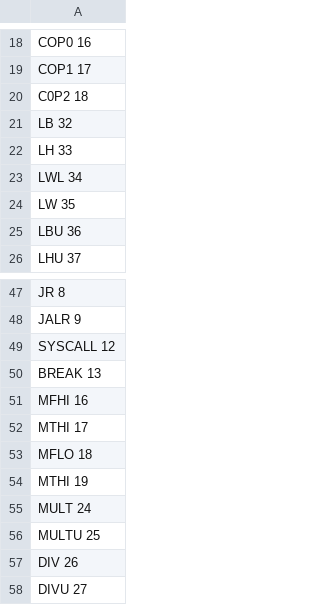
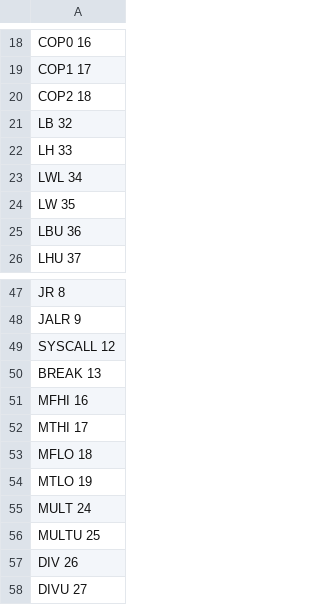
Before and after one commit to jamesbornholt/mipso, a TSV file: insns/constants.tsv, drawn as a sheet; only a part is shown, gaps mark what is left out.

Commit message:
fix typos in instructions + constants

```diff
--- a/insns/constants.tsv
+++ b/insns/constants.tsv
@@ -19,3 +19,3 @@ COP0    16
 COP1    17
-C0P2    18
+COP2    18
 LB      32
@@ -53,3 +53,3 @@ MTHI    17
 MFLO    18
-MTHI    19
+MTLO    19
 MULT    24
```
Also changed, not shown: 1 other file.
